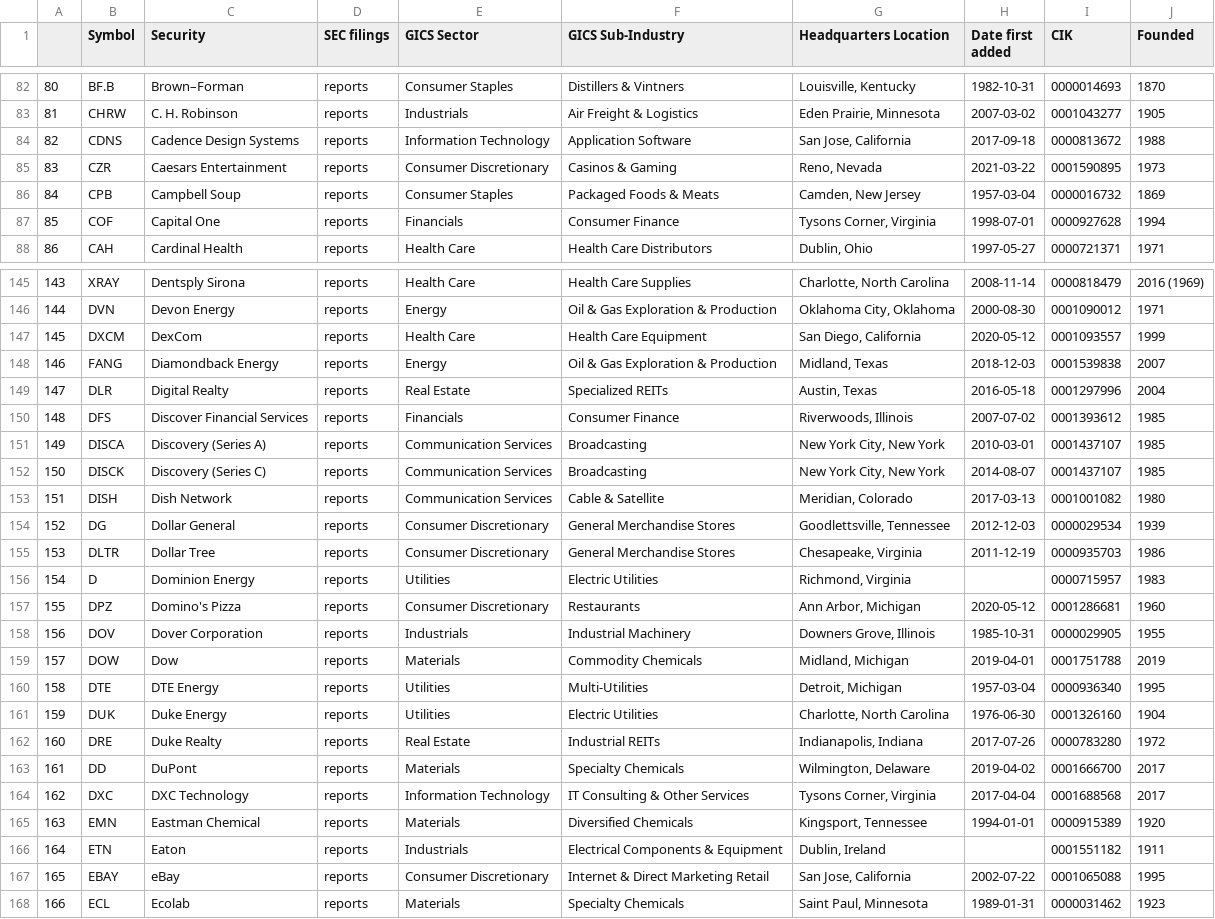
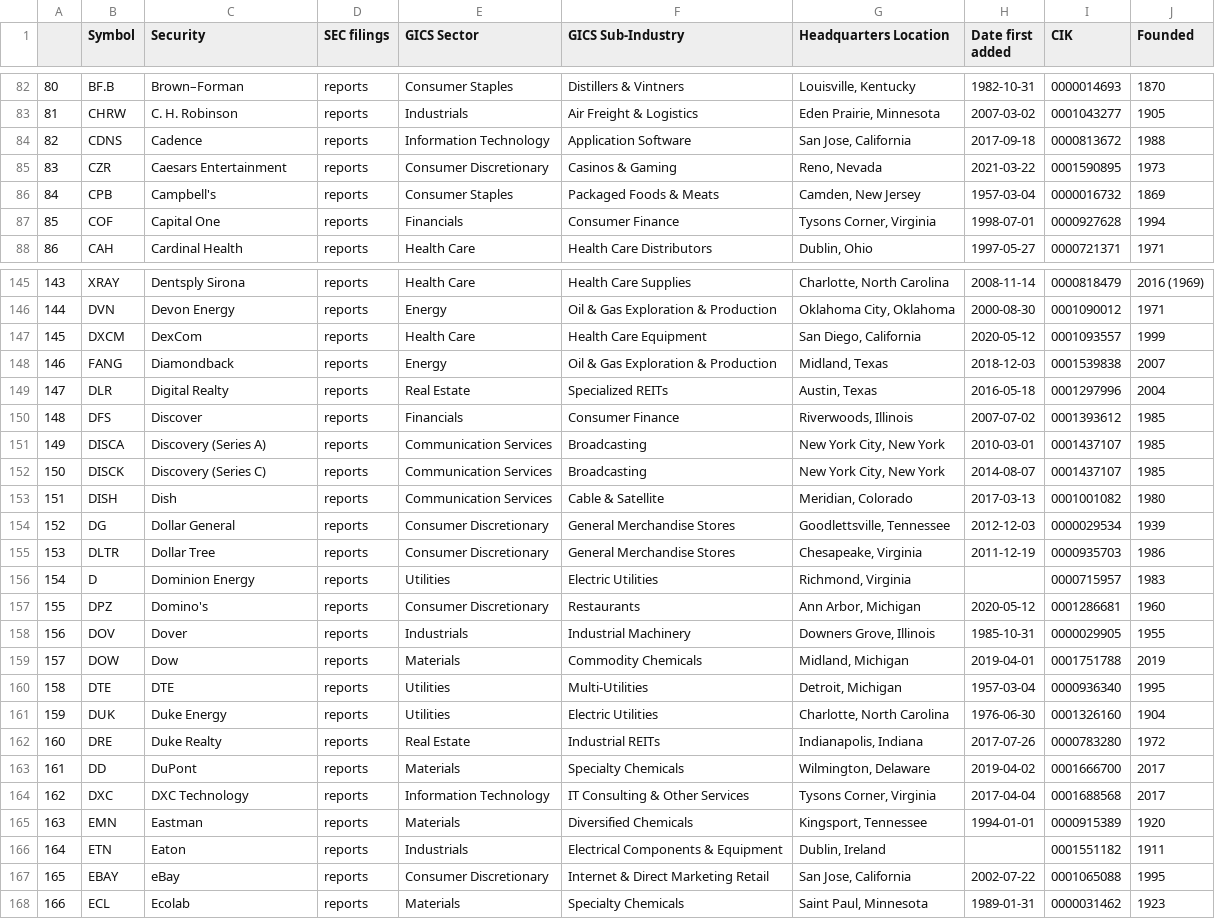
Before and after one commit to vvelicu/s-p500, a CSV file: data/SP500_Components.csv, drawn as a sheet; only a part is shown, gaps mark what is left out; the diff covers the shown part only; the diff names each change by its address in the sheet, - before the commit and + after, or states it on an @@ line.

```diff
--- a/data/SP500_Components.csv
+++ b/data/SP500_Components.csv
@@ column A renumbered between rows 10 and 185 @@
-C84 (Security): Cadence Design Systems
+C84 (Security): Cadence
-C86 (Security): Campbell Soup
+C86 (Security): Campbell's
-C148 (Security): Diamondback Energy
+C148 (Security): Diamondback
-C150 (Security): Discover Financial Services
+C150 (Security): Discover
-C153 (Security): Dish Network
+C153 (Security): Dish
-C157 (Security): Domino's Pizza
+C157 (Security): Domino's
-C158 (Security): Dover Corporation
+C158 (Security): Dover
-C160 (Security): DTE Energy
+C160 (Security): DTE
-C165 (Security): Eastman Chemical
+C165 (Security): Eastman
```
Also changed, not shown: 2 added rows, 2 removed rows, 1 moved row and 9 edited cells elsewhere in this file.
